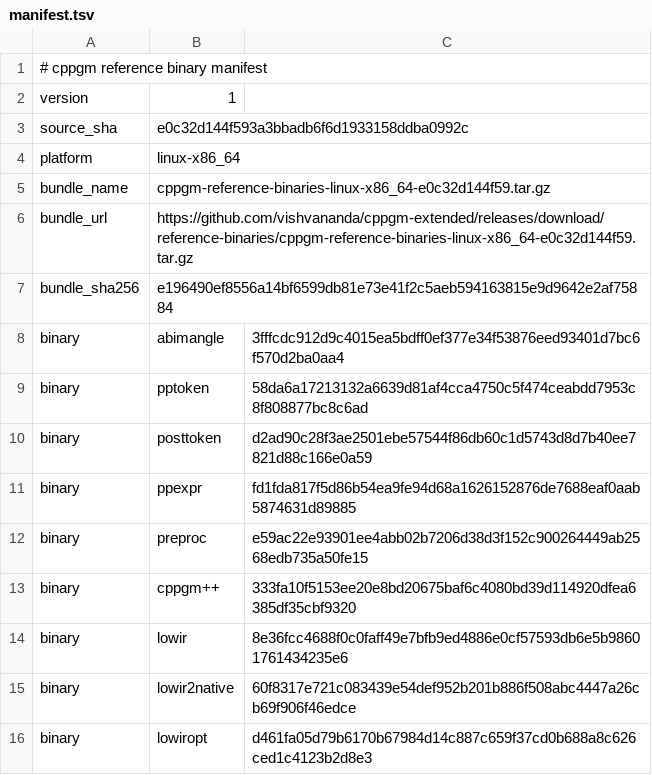
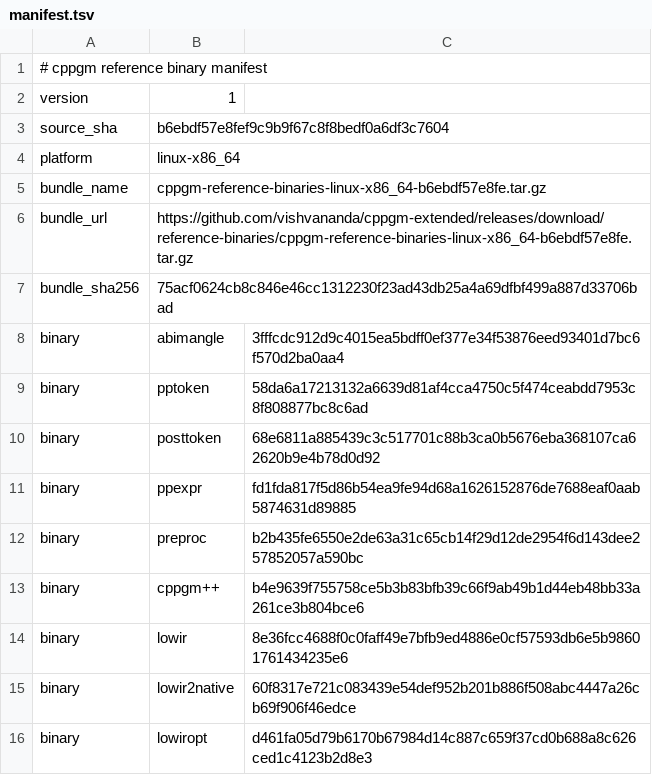
Before and after one commit to vishvananda/cppgm-assignments, a TSV file: reference-binaries/manifest.tsv, drawn as a sheet.

Commit message:
Export assignments from cppgm-extended b6ebdf57e8fe

```diff
--- a/reference-binaries/manifest.tsv
+++ b/reference-binaries/manifest.tsv
@@ -2,13 +2,13 @@
 version	1
-source_sha	e0c32d144f593a3bbadb6f6d1933158ddba0992c
+source_sha	b6ebdf57e8fef9c9b9f67c8f8bedf0a6df3c7604
 platform	linux-x86_64
-bundle_name	cppgm-reference-binaries-linux-x86_64-e0c32d144f59.tar.gz
-bundle_url	https://github.com/vishvananda/cppgm-extended/releases/download/reference-binaries/cppgm-reference-binaries-linux-x86_64-e0c32d144f59.tar.gz
-bundle_sha256	e196490ef8556a14bf6599db81e73e41f2c5aeb594163815e9d9642e2af75884
+bundle_name	cppgm-reference-binaries-linux-x86_64-b6ebdf57e8fe.tar.gz
+bundle_url	https://github.com/vishvananda/cppgm-extended/releases/download/reference-binaries/cppgm-reference-binaries-linux-x86_64-b6ebdf57e8fe.tar.gz
+bundle_sha256	75acf0624cb8c846e46cc1312230f23ad43db25a4a69dfbf499a887d33706bad
 binary	abimangle	3fffcdc912d9c4015ea5bdff0ef377e34f53876eed93401d7bc6f570d2ba0aa4
 binary	pptoken	58da6a17213132a6639d81af4cca4750c5f474ceabdd7953c8f808877bc8c6ad
-binary	posttoken	d2ad90c28f3ae2501ebe57544f86db60c1d5743d8d7b40ee7821d88c166e0a59
+binary	posttoken	68e6811a885439c3c517701c88b3ca0b5676eba368107ca62620b9e4b78d0d92
 binary	ppexpr	fd1fda817f5d86b54ea9fe94d68a1626152876de7688eaf0aab5874631d89885
-binary	preproc	e59ac22e93901ee4abb02b7206d38d3f152c900264449ab2568edb735a50fe15
-binary	cppgm++	333fa10f5153ee20e8bd20675baf6c4080bd39d114920dfea6385df35cbf9320
+binary	preproc	b2b435fe6550e2de63a31c65cb14f29d12de2954f6d143dee257852057a590bc
+binary	cppgm++	b4e9639f755758ce5b3b83bfb39c66f9ab49b1d44eb48bb33a261ce3b804bce6
 binary	lowir	8e36fcc4688f0c0faff49e7bfb9ed4886e0cf57593db6e5b98601761434235e6
```
Also changed, not shown: 43 other files.
